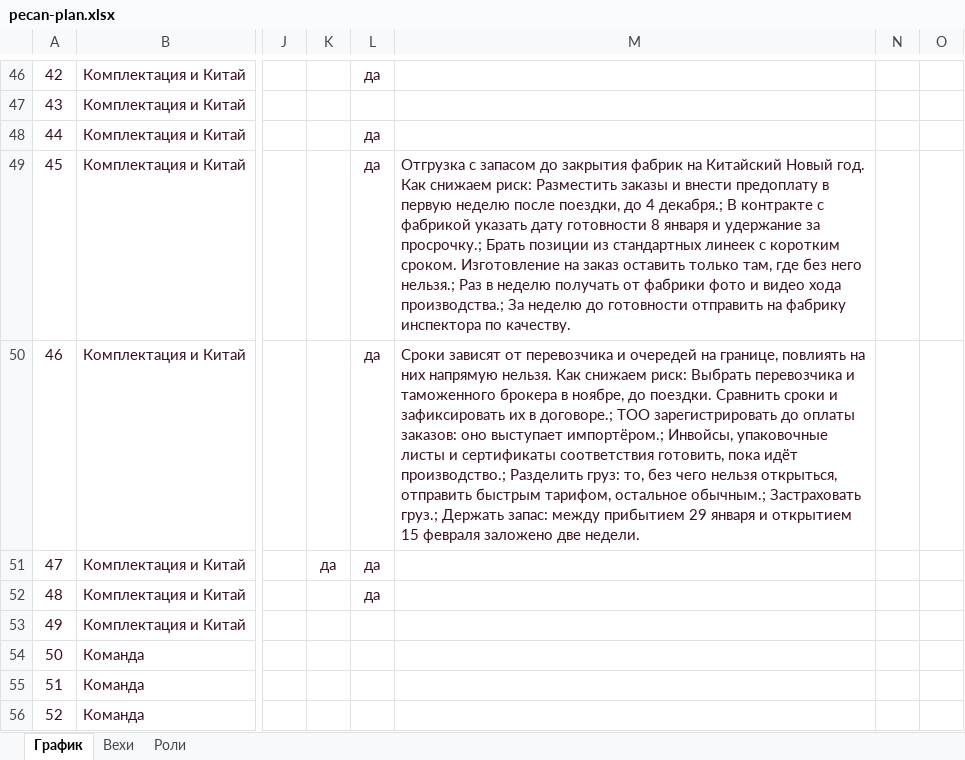
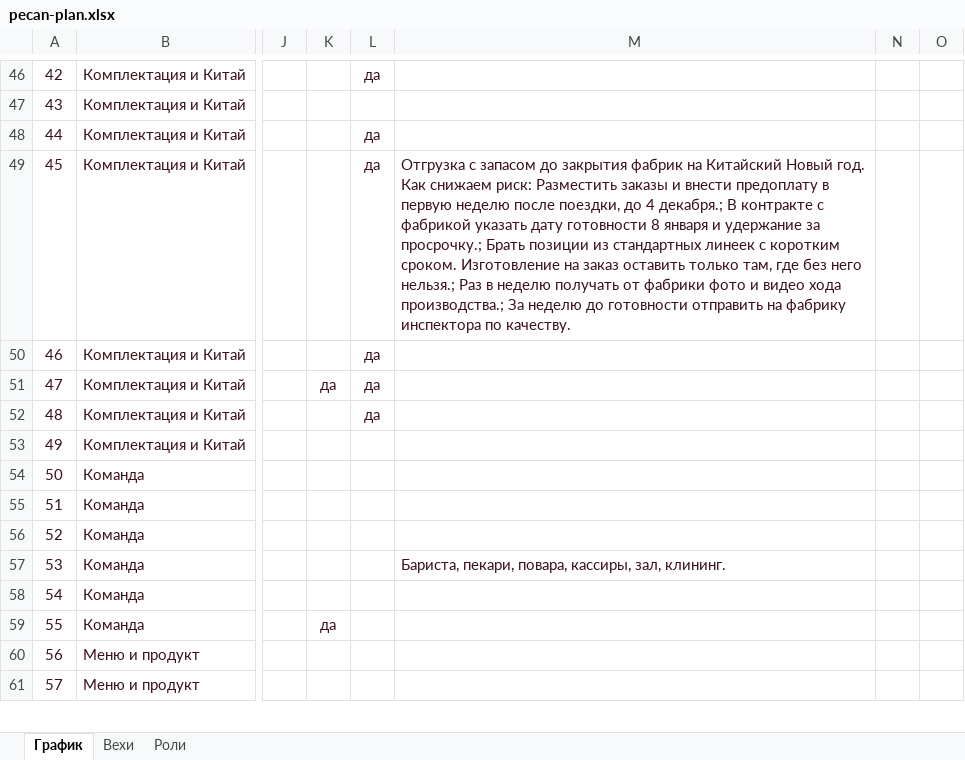
Before and after one commit to ogaffink-maker/pecan-plan, an Excel workbook: pecan-plan.xlsx, sheet График, drawn as a sheet; only a part is shown, gaps mark what is left out; the shorter side is filled out with more unchanged rows; values as stored, in another font and other column widths than the file's, no borders; conditional formats not drawn; the diff names each change by its address in the sheet, - before the commit and + after, or states it on an @@ line.

Commit message:
Delivery is not a risk

```diff
--- a/pecan-plan.xlsx (sheet График)
+++ b/pecan-plan.xlsx (sheet График)
-M50: Сроки зависят от перевозчика и очередей на границе, повлиять на них напрямую нельзя. Как снижаем риск: Выбрать перевозчика и таможенного брокера в ноябре, до поездки. Сравнить сроки и зафиксировать их в договоре.; ТОО зарегистрировать до оплаты заказов: оно выступает импортёром.; Инвойсы, упаковочные листы и сертификаты соответствия готовить, пока идёт производство.; Разделить груз: то, без чего нельзя открыться, отправить быстрым тарифом, остальное обычным.; Застраховать груз.; Держать запас: между прибытием 29 января и открытием 15 февраля заложено две недели.
+M50: (empty)
```
